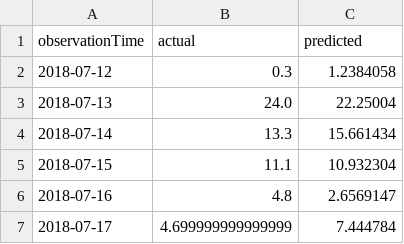
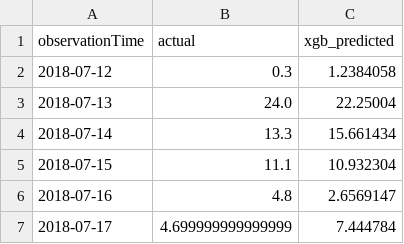
Before and after one commit to rugcer04/Duomenu_mokslo_projektas, a CSV file: code/python/Models/xgboost_pred.csv, drawn as a sheet; only a part is shown.

```diff
--- a/code/python/Models/xgboost_pred.csv
+++ b/code/python/Models/xgboost_pred.csv
@@ -1,2 +1,2 @@
-observationTime,actual,predicted
+observationTime,actual,xgb_predicted
 2018-07-12,0.3,1.2384058
```
Also changed, not shown: 1 other file.
